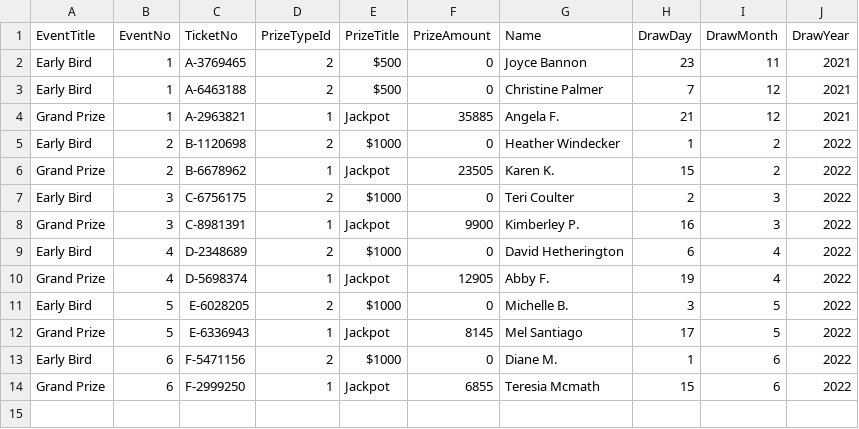
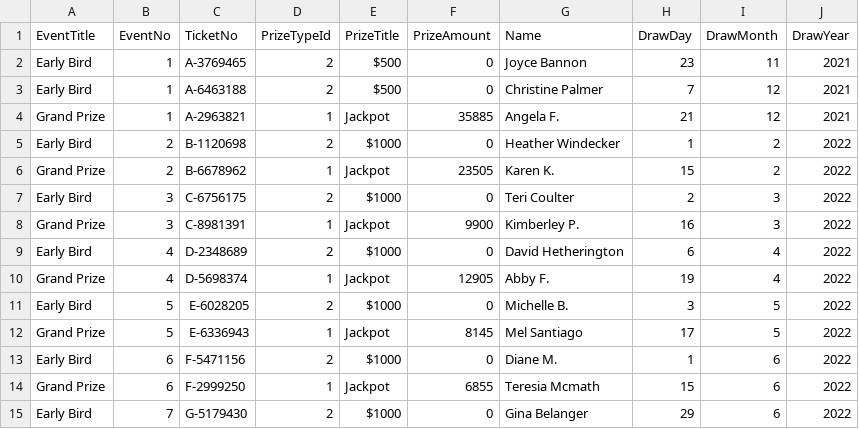
Before and after one commit to LuxYogasegaran/winners-list, a CSV file: southlakeraffle.5050central.com$winners.csv, drawn as a sheet.

Commit message:
Update southlakeraffle.5050central.com$winners.csv

```diff
--- a/southlakeraffle.5050central.com$winners.csv
+++ b/southlakeraffle.5050central.com$winners.csv
@@ -14 +14,2 @@ Early Bird,6,F-5471156,2,$1000,0,Diane M.,1,6,2022
 Grand Prize,6,F-2999250,1,Jackpot,6855,Teresia Mcmath,15,6,2022
+Early Bird,7,G-5179430,2,$1000,0,Gina Belanger,29,6,2022
```
